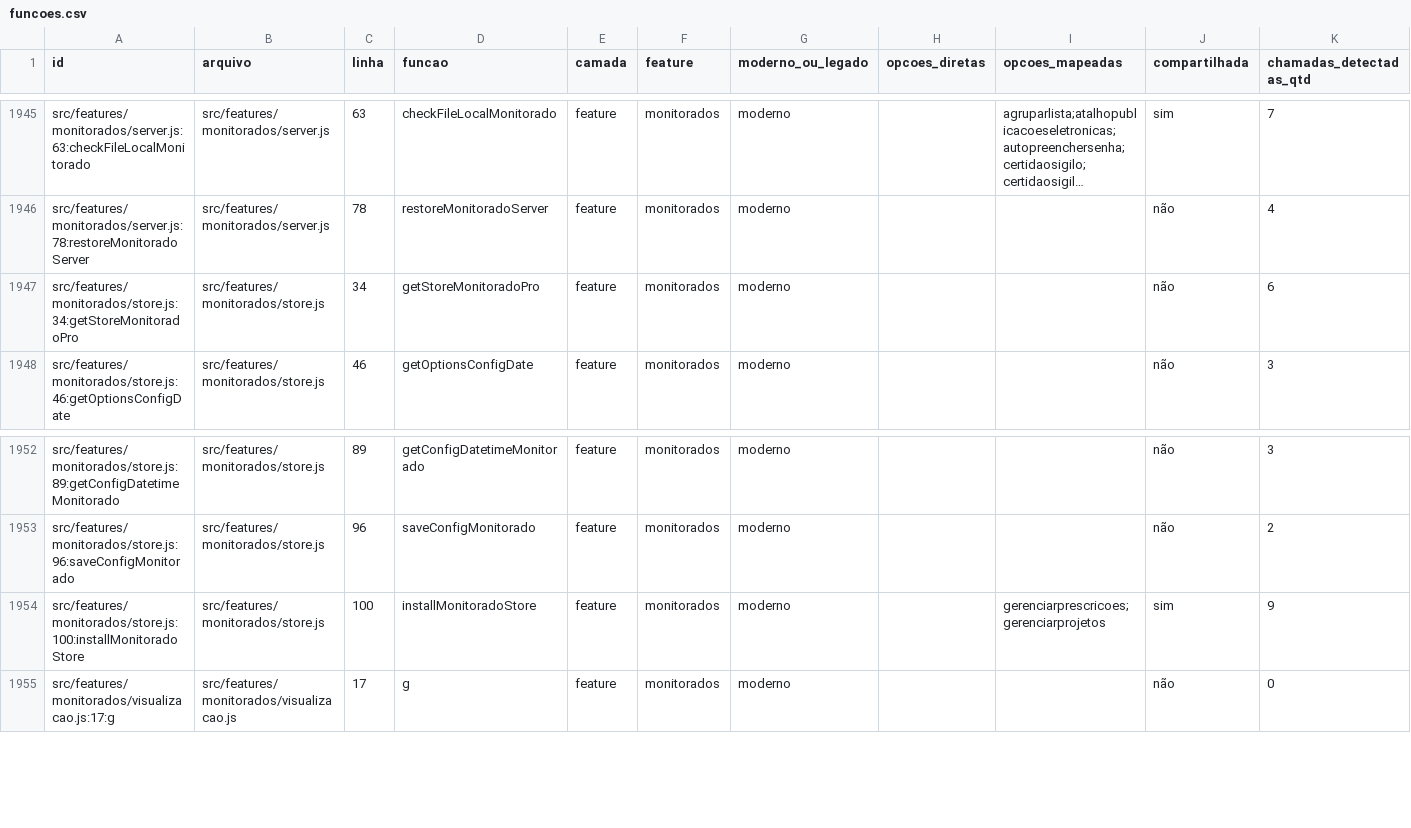
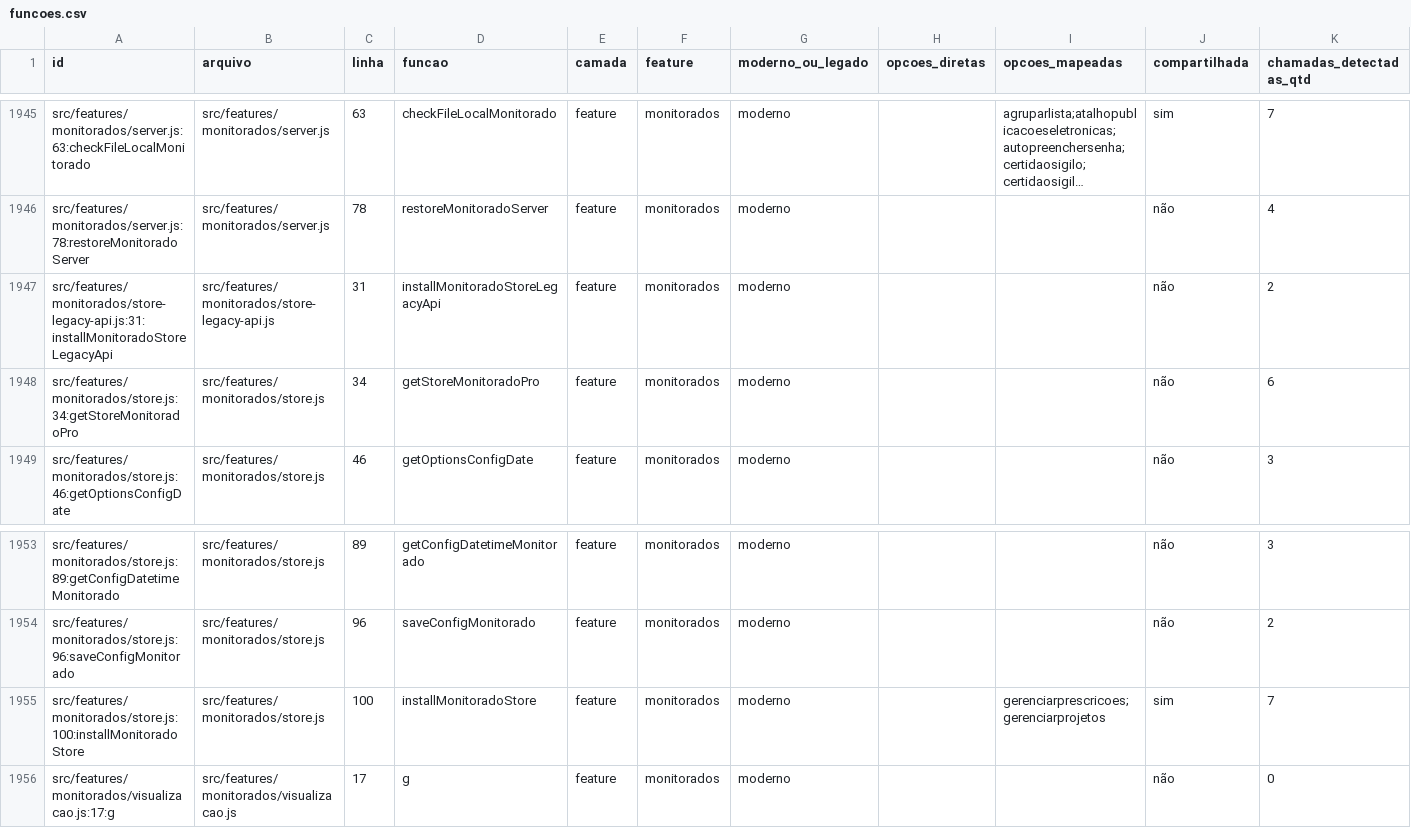
Before and after one commit to SEI-Pro/sei-pro, a CSV file: docs/mapping-funcoes-configuracoes/funcoes.csv, drawn as a sheet; only a part is shown, gaps mark what is left out; long unchanged cells end in …; addresses are those after the commit; the diff names each change by its address in the sheet, - before the commit and + after, or states it on an @@ line.

Commit message:
refactor(monitorados): isolar aliases do store em ponte legada [sei-pro-prf-loop]

```diff
--- a/docs/mapping-funcoes-configuracoes/funcoes.csv
+++ b/docs/mapping-funcoes-configuracoes/funcoes.csv
+row 1947: src/features/monitorados/store-legacy-api.js:31:installMonitoradoStoreLegacyApi | src/features/monitorados/store-legacy-api.js | 31 | installMonitoradoStoreLegacyApi | feature | monitorados | moderno |  |  | não | 2
-K1955 (chamadas_detectadas_qtd): 9
+K1955 (chamadas_detectadas_qtd): 7
```
Also changed, not shown: 8 other files.
